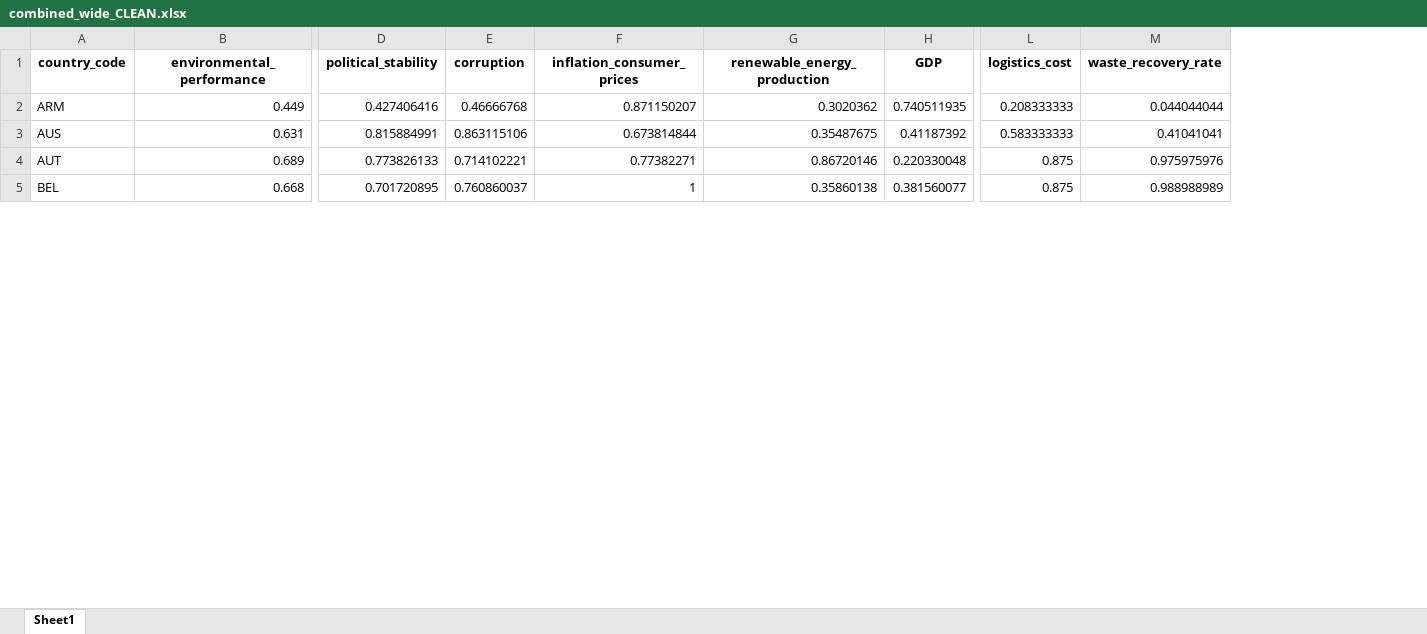
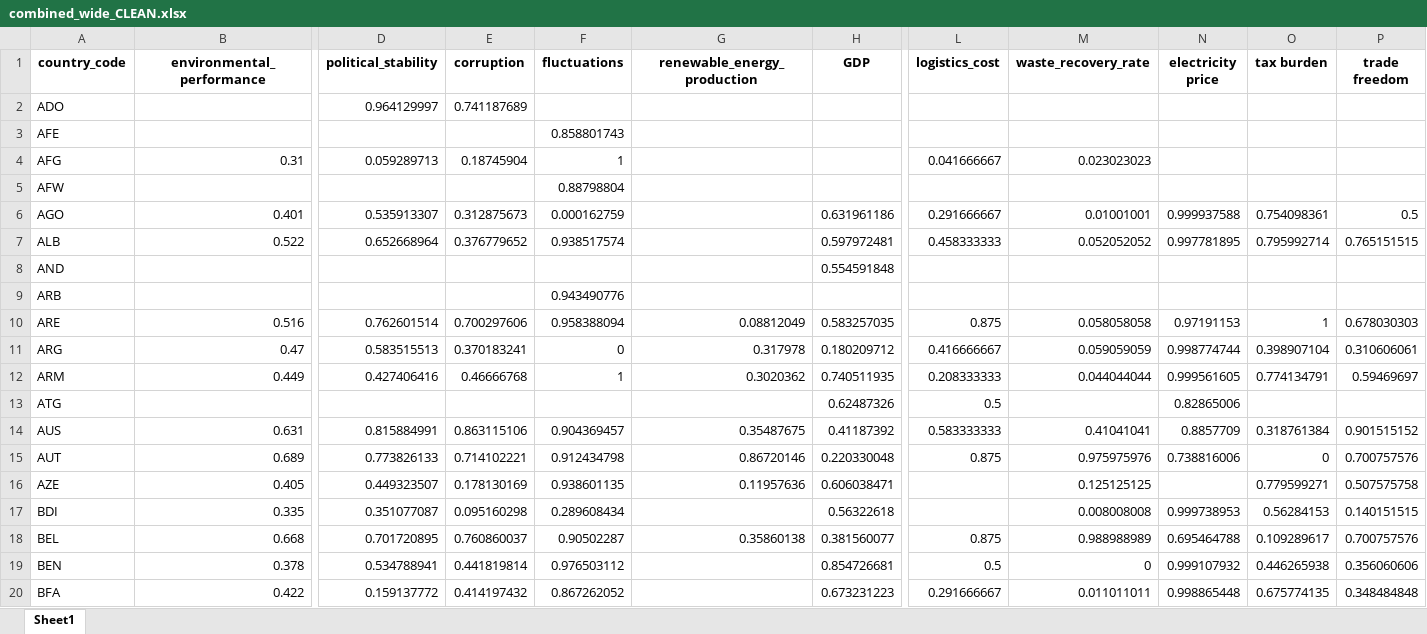
Before and after one commit to jegny100/streamlit-testing, an Excel workbook: combined_wide_CLEAN.xlsx, sheet Sheet1, drawn as a sheet; only a part is shown, gaps mark what is left out; values as stored, in another font and other column widths than the file's, no borders; removed rows and columns are numbered as before the commit, all else as after; rows hold the shown columns only; the diff covers the shown part only; the diff names each change by its address in the sheet, - before the commit and + after, or states it on an @@ line.

Commit message:
refreshed data

```diff
--- a/combined_wide_CLEAN.xlsx (sheet Sheet1)
+++ b/combined_wide_CLEAN.xlsx (sheet Sheet1)
-column F (inflation_consumer_prices), rows 2-5: 0.871150207 | 0.673814844 | 0.77382271 | 1
+column F (fluctuations), row 12: 1; rows 14-15: 0.904369457 | 0.912434798; row 18: 0.90502287
+column N (electricity price), row 12: 0.999561605; rows 14-15: 0.8857709 | 0.738816006; row 18: 0.695464788
+column O (tax burden), row 12: 0.774134791; rows 14-15: 0.318761384 | 0; row 18: 0.109289617
+column P (trade freedom), row 12: 0.59469697; rows 14-15: 0.901515152 | 0.700757576; row 18: 0.700757576
+row 2: ADO |  | 0.964129997 | 0.741187689
+row 3: AFE |  |  |  | 0.858801743
+row 4: AFG | 0.31 | 0.059289713 | 0.18745904 | 1 |  |  | 0.041666667 | 0.023023023
+row 5: AFW |  |  |  | 0.88798804
+row 6: AGO | 0.401 | 0.535913307 | 0.312875673 | 0.000162759 |  | 0.631961186 | 0.291666667 | 0.01001001 | 0.999937588 | 0.754098361 | 0.5
+row 7: ALB | 0.522 | 0.652668964 | 0.376779652 | 0.938517574 |  | 0.597972481 | 0.458333333 | 0.052052052 | 0.997781895 | 0.795992714 | 0.765151515
+row 8: AND |  |  |  |  |  | 0.554591848
+row 9: ARB |  |  |  | 0.943490776
+row 10: ARE | 0.516 | 0.762601514 | 0.700297606 | 0.958388094 | 0.08812049 | 0.583257035 | 0.875 | 0.058058058 | 0.97191153 | 1 | 0.678030303
+row 11: ARG | 0.47 | 0.583515513 | 0.370183241 | 0 | 0.317978 | 0.180209712 | 0.416666667 | 0.059059059 | 0.998774744 | 0.398907104 | 0.310606061
+row 13: ATG |  |  |  |  |  | 0.62487326 | 0.5 |  | 0.82865006
+row 16: AZE | 0.405 | 0.449323507 | 0.178130169 | 0.938601135 | 0.11957636 | 0.606038471 |  | 0.125125125 |  | 0.779599271 | 0.507575758
+row 17: BDI | 0.335 | 0.351077087 | 0.095160298 | 0.289608434 |  | 0.56322618 |  | 0.008008008 | 0.999738953 | 0.56284153 | 0.140151515
+row 19: BEN | 0.378 | 0.534788941 | 0.441819814 | 0.976503112 |  | 0.854726681 | 0.5 | 0 | 0.999107932 | 0.446265938 | 0.356060606
+row 20: BFA | 0.422 | 0.159137772 | 0.414197432 | 0.867262052 |  | 0.673231223 | 0.291666667 | 0.011011011 | 0.998865448 | 0.675774135 | 0.348484848
```
Also changed, not shown: 176 added rows elsewhere in this sheet.
